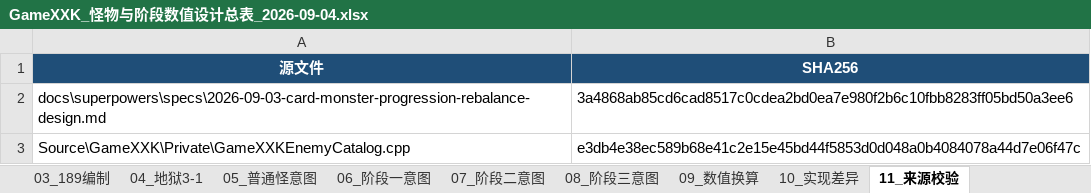
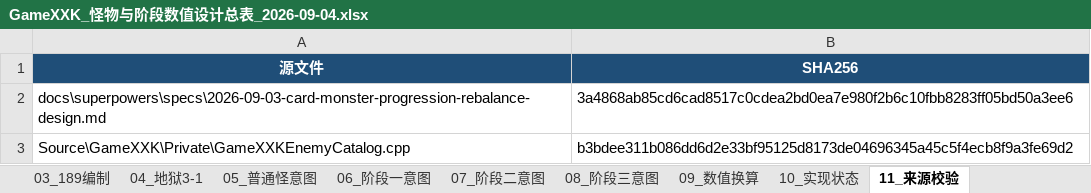
Before and after one commit to HOMO0523/GameXKX, an Excel workbook: docs/design/2026-09-04-project-design-tables/GameXXK_怪物与阶段数值设计总表_2026-09-04.xlsx, sheet 11_来源校验, drawn as a sheet; values as stored, in another font and other column widths than the file's, no borders; the diff names each change by its address in the sheet, - before the commit and + after, or states it on an @@ line.

```diff
--- a/docs/design/2026-09-04-project-design-tables/GameXXK_怪物与阶段数值设计总表_2026-09-04.xlsx (sheet 11_来源校验)
+++ b/docs/design/2026-09-04-project-design-tables/GameXXK_怪物与阶段数值设计总表_2026-09-04.xlsx (sheet 11_来源校验)
-sheet tab: 10_实现差异
+sheet tab: 10_实现状态
-B3 (SHA256): e3db4e38ec589b68e41c2e15e45bd44f5853d0d048a0b4084078a44d7e06f47c
+B3 (SHA256): b3bdee311b086dd6d2e33bf95125d8173de04696345a45c5f4ecb8f9a3fe69d2
```
Also changed, not shown: sheet 10_实现状态, sheet 00_说明, docs/design/2026-09-04-project-design-tables/GameXXK_卡牌设计总表_2026-09-04.xlsx, docs/design/2026-09-04-project-design-tables/GameXXK_装备设计总表_2026-09-04.xlsx, 27 other files.
